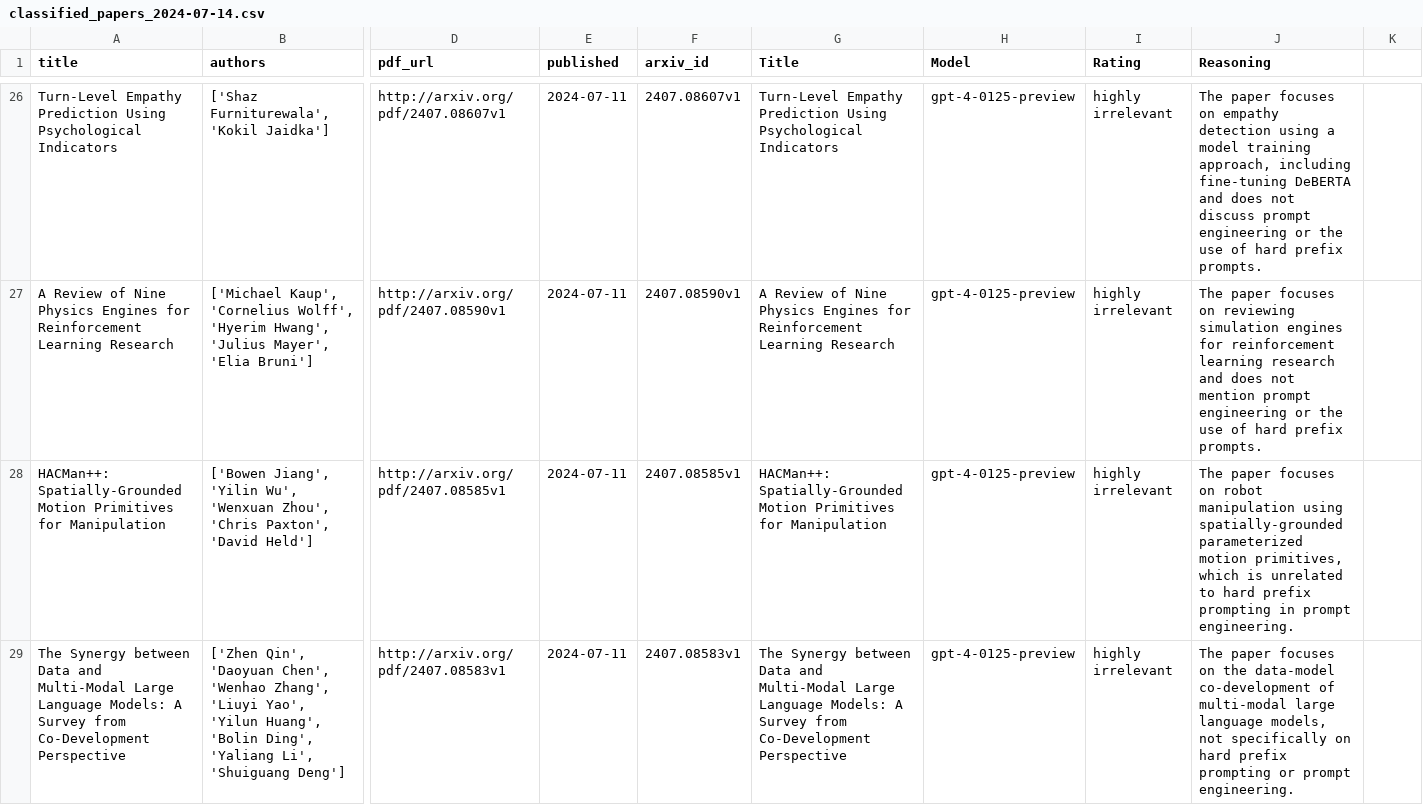
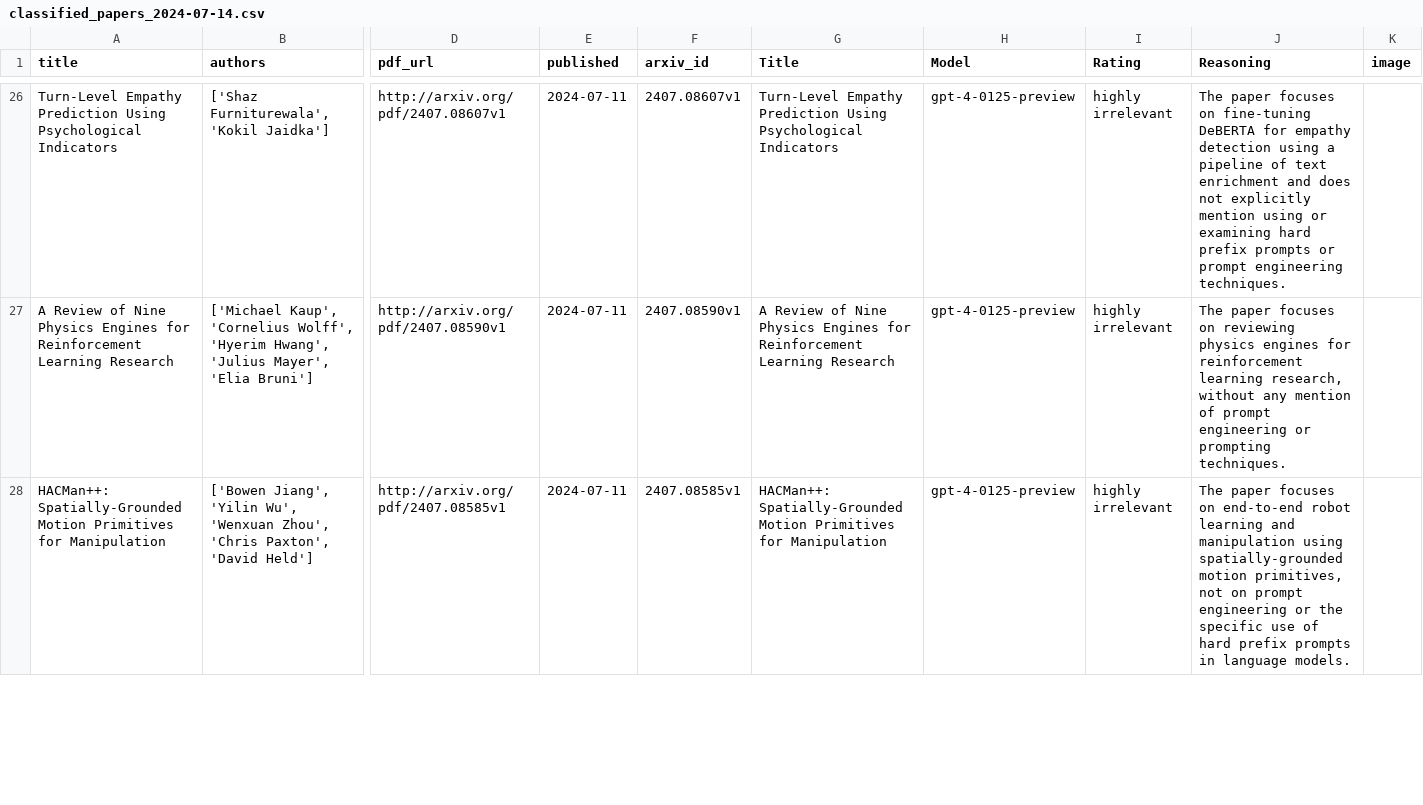
Before and after one commit to ashay-sriv-06/pipelinetestrepo, a CSV file: paper_classifications_2024-07-14/classified_papers_2024-07-14.csv, drawn as a sheet; only a part is shown, gaps mark what is left out; removed rows and columns are numbered as before the commit, all else as after; rows hold the shown columns only; the diff covers the shown part only; the diff names each change by its address in the sheet, - before the commit and + after, or states it on an @@ line.

Commit message:
Update classified_papers_2024-07-14.csv

```diff
--- a/paper_classifications_2024-07-14/classified_papers_2024-07-14.csv
+++ b/paper_classifications_2024-07-14/classified_papers_2024-07-14.csv
-K1: (empty)
+K1: image
-J26 (Reasoning): …focuses on empathy detection using a model training approach, including fine-tuning DeBERTA and does not discuss prompt engineering or the use of hard prefix prompts.
+J26 (Reasoning): …focuses on fine-tuning DeBERTA for empathy detection using a pipeline of text enrichment and does not explicitly mention using or examining hard prefix prompts or prompt engineering techniques.
-J27 (Reasoning): …on reviewing simulation engines for reinforcement learning research and does not mention prompt engineering or the use of hard prefix prompts.
+J27 (Reasoning): …on reviewing physics engines for reinforcement learning research, without any mention of prompt engineering or prompting techniques.
-J28 (Reasoning): …focuses on robot manipulation using spatially-grounded parameterized motion primitives, which is unrelated to hard prefix prompting in prompt engineering.
+J28 (Reasoning): …focuses on end-to-end robot learning and manipulation using spatially-grounded motion primitives, not on prompt engineering or the specific use of hard prefix prompts in language models.
-row 29: The Synergy between Data and Multi-Modal Large Language Models: A Survey from Co-Development Perspective | ['Zhen Qin', 'Daoyuan Chen', 'Wenhao Zhang', 'Liuyi Yao', 'Yilun Huang', 'Bolin Ding', 'Yaliang Li', 'Shuiguang Deng'] | http://arxiv.org/pdf/2407.08583v1 | 2024-07-11 | 2407.08583v1 | The Synergy between Data and Multi-Modal Large Language Models: A Survey from Co-Development Perspective | gpt-4-0125-preview | highly irrelevant | The paper focuses on the data-model co-development of multi-modal large language models, not specifically on hard prefix prompting or prompt engineering.
```
Also changed, not shown: 3 added rows, 2 removed rows and 30 edited cells elsewhere in this file.
